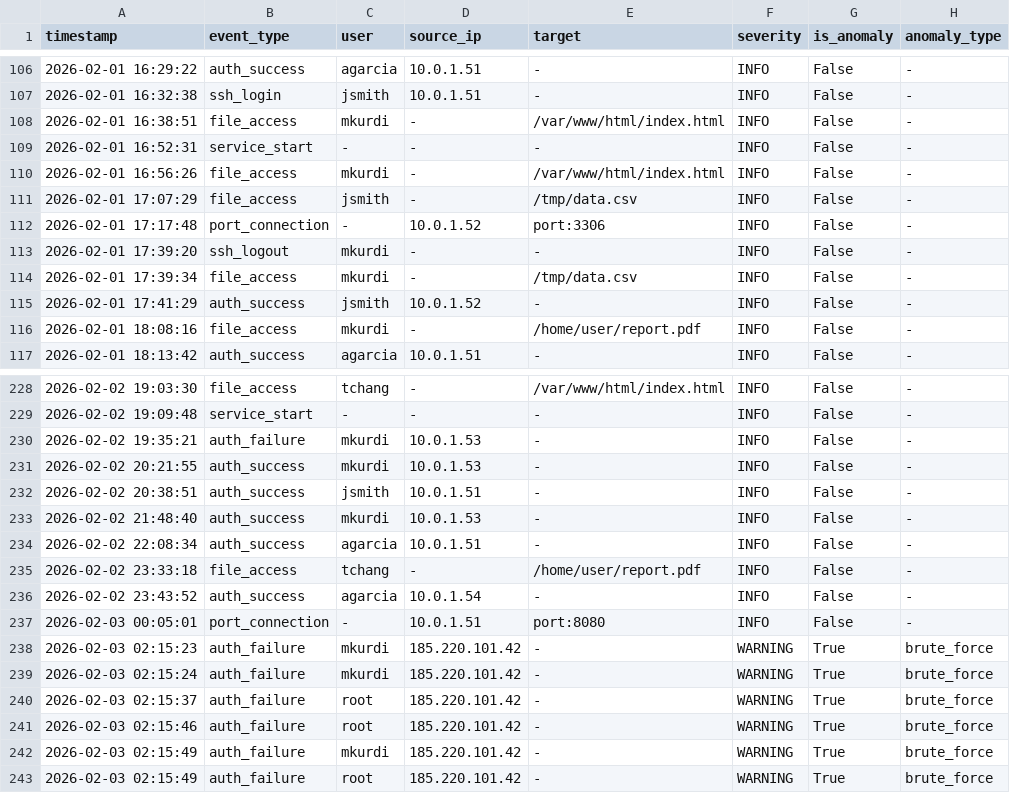
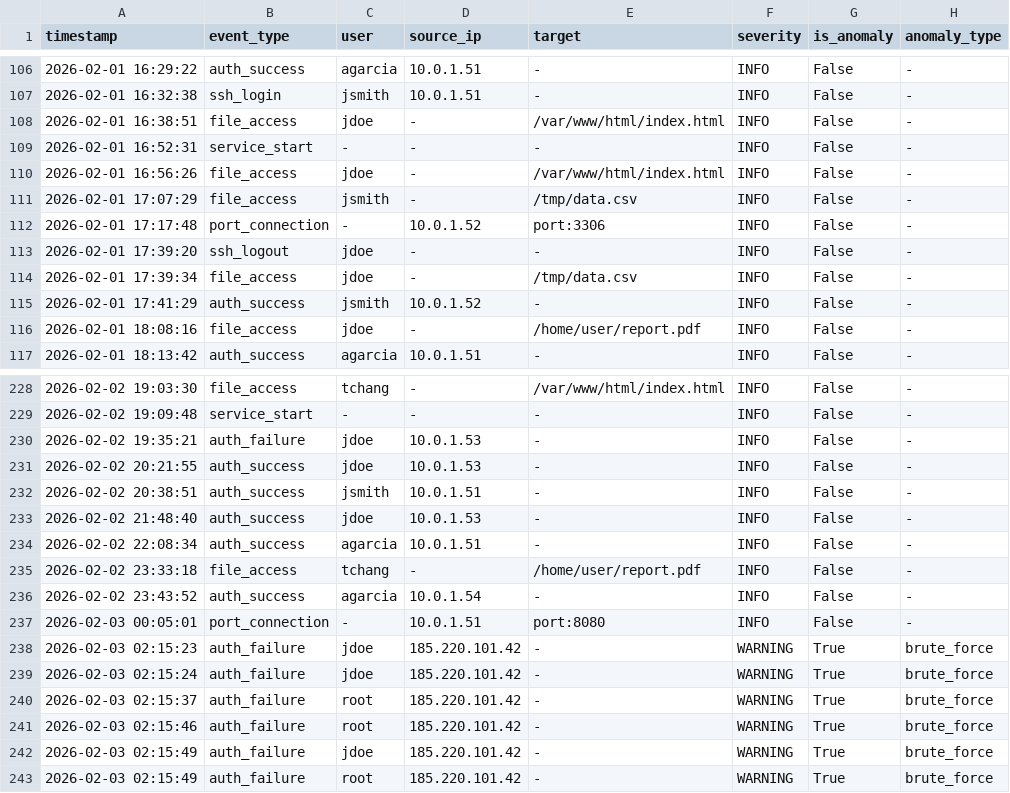
Before and after one commit to KM-it-ops/security-log-anomaly-detection, a CSV file: data/system_logs.csv, drawn as a sheet; only a part is shown, gaps mark what is left out; the diff covers the shown part only.

Commit message:
fix: use a neutral synthetic username in sample logs (#2)
Replace the leftover mkurdi demo user with jdoe in the generator,
system_logs.csv, anomaly_report.json, and README. Re-ran the seeded
pipeline (seed 42): 794 events, 10 alerts, 100% detection rate — the
README numbers are unchanged.

```diff
--- a/data/system_logs.csv
+++ b/data/system_logs.csv
@@ -107,11 +107,11 @@ timestamp,event_type,user,source_ip,target,severity,is_anomaly,anomaly_type
 2026-02-01 16:32:38,ssh_login,jsmith,10.0.1.51,-,INFO,False,-
-2026-02-01 16:38:51,file_access,mkurdi,-,/var/www/html/index.html,INFO,False,-
+2026-02-01 16:38:51,file_access,jdoe,-,/var/www/html/index.html,INFO,False,-
 2026-02-01 16:52:31,service_start,-,-,-,INFO,False,-
-2026-02-01 16:56:26,file_access,mkurdi,-,/var/www/html/index.html,INFO,False,-
+2026-02-01 16:56:26,file_access,jdoe,-,/var/www/html/index.html,INFO,False,-
 2026-02-01 17:07:29,file_access,jsmith,-,/tmp/data.csv,INFO,False,-
 2026-02-01 17:17:48,port_connection,-,10.0.1.52,port:3306,INFO,False,-
-2026-02-01 17:39:20,ssh_logout,mkurdi,-,-,INFO,False,-
-2026-02-01 17:39:34,file_access,mkurdi,-,/tmp/data.csv,INFO,False,-
+2026-02-01 17:39:20,ssh_logout,jdoe,-,-,INFO,False,-
+2026-02-01 17:39:34,file_access,jdoe,-,/tmp/data.csv,INFO,False,-
 2026-02-01 17:41:29,auth_success,jsmith,10.0.1.52,-,INFO,False,-
-2026-02-01 18:08:16,file_access,mkurdi,-,/home/user/report.pdf,INFO,False,-
+2026-02-01 18:08:16,file_access,jdoe,-,/home/user/report.pdf,INFO,False,-
 2026-02-01 18:13:42,auth_success,agarcia,10.0.1.51,-,INFO,False,-
@@ -229,6 +229,6 @@ timestamp,event_type,user,source_ip,target,severity,is_anomaly,anomaly_type
 2026-02-02 19:09:48,service_start,-,-,-,INFO,False,-
-2026-02-02 19:35:21,auth_failure,mkurdi,10.0.1.53,-,INFO,False,-
-2026-02-02 20:21:55,auth_success,mkurdi,10.0.1.53,-,INFO,False,-
+2026-02-02 19:35:21,auth_failure,jdoe,10.0.1.53,-,INFO,False,-
+2026-02-02 20:21:55,auth_success,jdoe,10.0.1.53,-,INFO,False,-
 2026-02-02 20:38:51,auth_success,jsmith,10.0.1.51,-,INFO,False,-
-2026-02-02 21:48:40,auth_success,mkurdi,10.0.1.53,-,INFO,False,-
+2026-02-02 21:48:40,auth_success,jdoe,10.0.1.53,-,INFO,False,-
 2026-02-02 22:08:34,auth_success,agarcia,10.0.1.51,-,INFO,False,-
@@ -237,7 +237,7 @@ timestamp,event_type,user,source_ip,target,severity,is_anomaly,anomaly_type
 2026-02-03 00:05:01,port_connection,-,10.0.1.51,port:8080,INFO,False,-
-2026-02-03 02:15:23,auth_failure,mkurdi,185.220.101.42,-,WARNING,True,brute_force
-2026-02-03 02:15:24,auth_failure,mkurdi,185.220.101.42,-,WARNING,True,brute_force
+2026-02-03 02:15:23,auth_failure,jdoe,185.220.101.42,-,WARNING,True,brute_force
+2026-02-03 02:15:24,auth_failure,jdoe,185.220.101.42,-,WARNING,True,brute_force
 2026-02-03 02:15:37,auth_failure,root,185.220.101.42,-,WARNING,True,brute_force
 2026-02-03 02:15:46,auth_failure,root,185.220.101.42,-,WARNING,True,brute_force
-2026-02-03 02:15:49,auth_failure,mkurdi,185.220.101.42,-,WARNING,True,brute_force
+2026-02-03 02:15:49,auth_failure,jdoe,185.220.101.42,-,WARNING,True,brute_force
 2026-02-03 02:15:49,auth_failure,root,185.220.101.42,-,WARNING,True,brute_force
```
Also changed, not shown: 89 edited cells elsewhere in this file, 3 other files.
